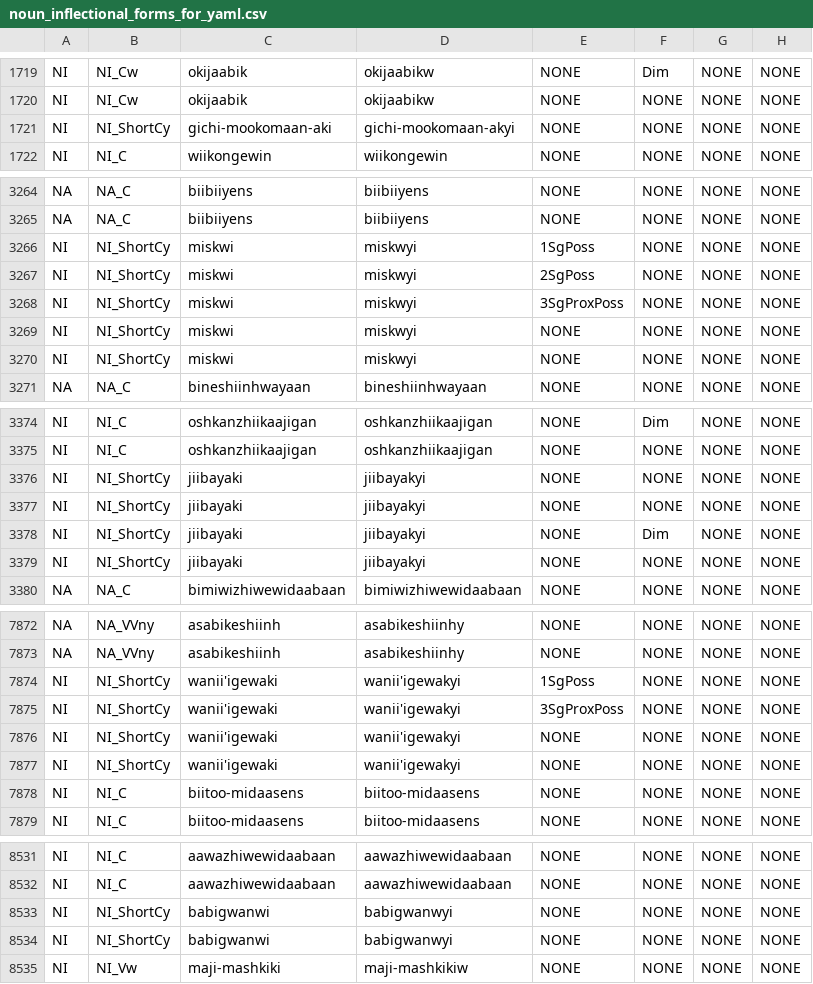
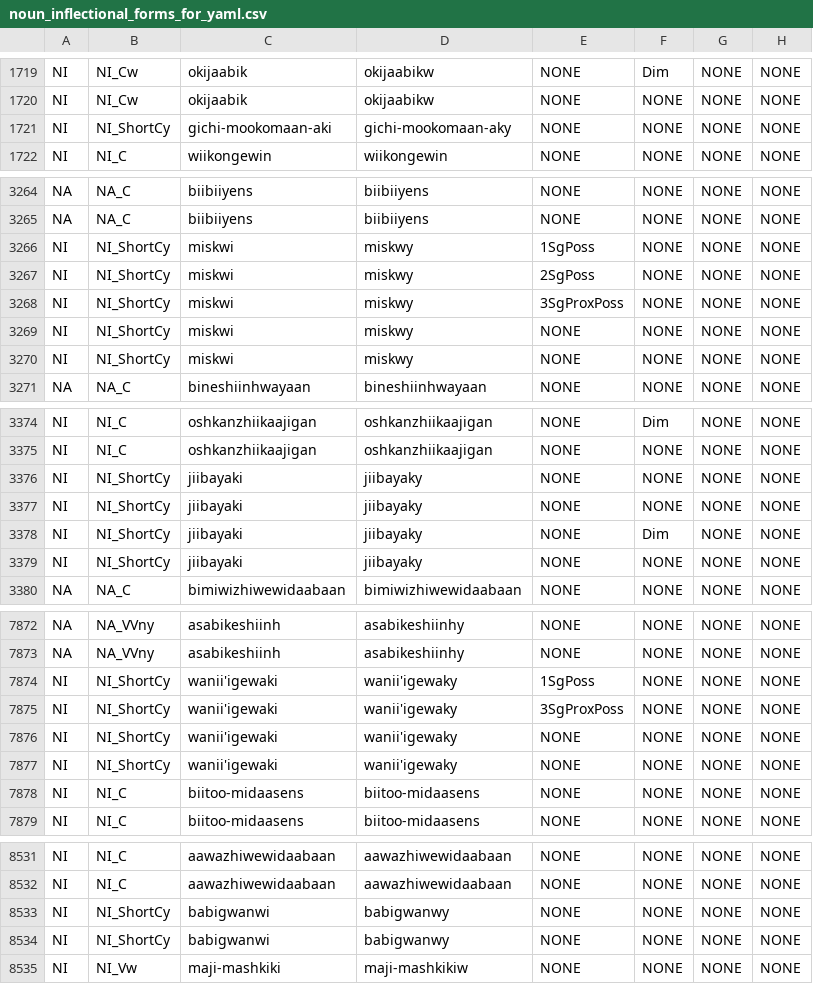
Before and after one commit to ELF-Lab/OjibweLexicon, a CSV file: OPD/for_yaml/nouns/noun_inflectional_forms_for_yaml.csv, drawn as a sheet; only a part is shown, gaps mark what is left out; the diff covers the shown part only; the diff names each change by its address in the sheet, - before the commit and + after, or states it on an @@ line.

```diff
--- a/OPD/for_yaml/nouns/noun_inflectional_forms_for_yaml.csv
+++ b/OPD/for_yaml/nouns/noun_inflectional_forms_for_yaml.csv
-D1721: gichi-mookomaan-akyi
+D1721: gichi-mookomaan-aky
-D3266:D3270: miskwyi
+D3266:D3270: miskwy
-D3376:D3379: jiibayakyi
+D3376:D3379: jiibayaky
-D7874:D7877: wanii'igewakyi
+D7874:D7877: wanii'igewaky
-D8533:D8534: babigwanwyi
+D8533:D8534: babigwanwy
```
Also changed, not shown: 1 edited cell elsewhere in this file, OPD/NOUNS.csv, 1 other file.
